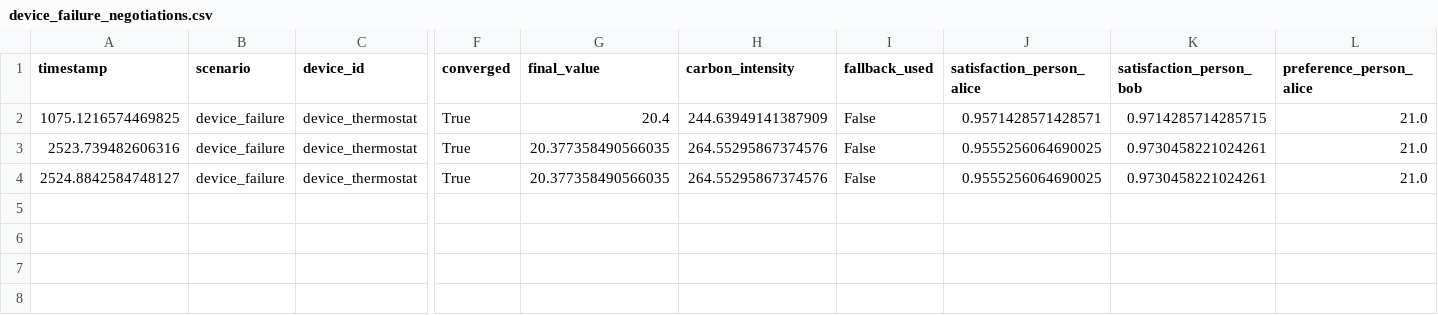
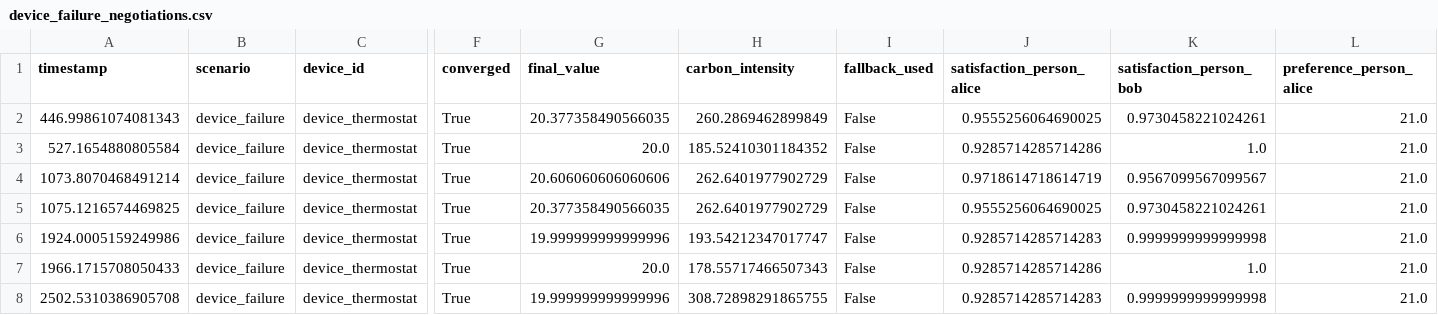
Before and after one commit to vision-05/HALO, a CSV file: halo_simulation/outputs/device_failure_negotiations.csv, drawn as a sheet; only a part is shown, gaps mark what is left out; addresses are those after the commit; rows hold the shown columns only; the diff names each change by its address in the sheet, - before the commit and + after, or states it on an @@ line.

```diff
--- a/halo_simulation/outputs/device_failure_negotiations.csv
+++ b/halo_simulation/outputs/device_failure_negotiations.csv
+row 2: 446.99861074081343 | device_failure | device_thermostat | True | 20.377358490566035 | 260.2869462899849 | False | 0.9555256064690025 | 0.9730458221024261 | 21.0
+row 3: 527.1654880805584 | device_failure | device_thermostat | True | 20.0 | 185.52410301184352 | False | 0.9285714285714286 | 1.0 | 21.0
+row 4: 1073.8070468491214 | device_failure | device_thermostat | True | 20.606060606060606 | 262.6401977902729 | False | 0.9718614718614719 | 0.9567099567099567 | 21.0
-G5 (final_value): 20.4
+G5 (final_value): 20.377358490566035
-H5 (carbon_intensity): 244.63949141387909
+H5 (carbon_intensity): 262.6401977902729
-J5 (satisfaction_person_alice): 0.9571428571428571
+J5 (satisfaction_person_alice): 0.9555256064690025
-K5 (satisfaction_person_bob): 0.9714285714285715
+K5 (satisfaction_person_bob): 0.9730458221024261
-A6 (timestamp): 2523.739482606316
+A6 (timestamp): 1924.0005159249986
-G6 (final_value): 20.377358490566035
+G6 (final_value): 19.999999999999996
-H6 (carbon_intensity): 264.55295867374576
+H6 (carbon_intensity): 193.54212347017747
-J6 (satisfaction_person_alice): 0.9555256064690025
+J6 (satisfaction_person_alice): 0.9285714285714283
-K6 (satisfaction_person_bob): 0.9730458221024261
+K6 (satisfaction_person_bob): 0.9999999999999998
-A7 (timestamp): 2524.8842584748127
+A7 (timestamp): 1966.1715708050433
-G7 (final_value): 20.377358490566035
+G7 (final_value): 20.0
-H7 (carbon_intensity): 264.55295867374576
+H7 (carbon_intensity): 178.55717466507343
-J7 (satisfaction_person_alice): 0.9555256064690025
+J7 (satisfaction_person_alice): 0.9285714285714286
-K7 (satisfaction_person_bob): 0.9730458221024261
+K7 (satisfaction_person_bob): 1.0
+row 8: 2502.5310386905708 | device_failure | device_thermostat | True | 19.999999999999996 | 308.72898291865755 | False | 0.9285714285714283 | 0.9999999999999998 | 21.0
```
Also changed, not shown: halo_simulation/outputs/carbon_spike_negotiations.csv, halo_simulation/outputs/device_failure_failures.csv, 39 other files.
